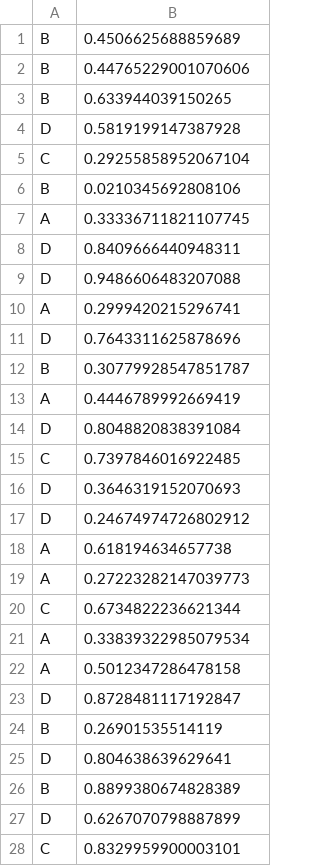
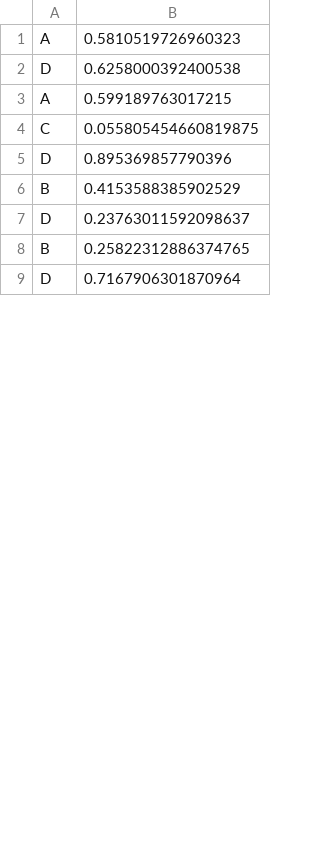
Before and after one commit to Fen780/Modern-programming-languages-labs, a CSV file: Лаб 1/csv_1.csv, drawn as a sheet; only a part is shown; the diff covers the shown part only.

```diff
--- a/Лаб 1/csv_1.csv
+++ b/Лаб 1/csv_1.csv
@@ -1,28 +1,9 @@
-B,0.4506625688859689
-B,0.44765229001070606
-B,0.633944039150265
-D,0.5819199147387928
-C,0.29255858952067104
-B,0.0210345692808106
-A,0.33336711821107745
-D,0.8409666440948311
-D,0.9486606483207088
-A,0.2999420215296741
-D,0.7643311625878696
-B,0.30779928547851787
-A,0.4446789992669419
-D,0.8048820838391084
-C,0.7397846016922485
-D,0.3646319152070693
-D,0.24674974726802912
-A,0.618194634657738
-A,0.27223282147039773
-C,0.6734822236621344
-A,0.33839322985079534
-A,0.5012347286478158
-D,0.8728481117192847
-B,0.26901535514119
-D,0.804638639629641
-B,0.8899380674828389
-D,0.6267070798887899
-C,0.8329959900003101
+A,0.5810519726960323
+D,0.6258000392400538
+A,0.599189763017215
+C,0.055805454660819875
+D,0.895369857790396
+B,0.4153588385902529
+D,0.23763011592098637
+B,0.25822312886374765
+D,0.7167906301870964
```
Also changed, not shown: 36 added rows, 17 removed rows and 5 edited cells elsewhere in this file, Лаб 1/csv_2.csv, Лаб 1/csv_3.csv, 5 other files.
